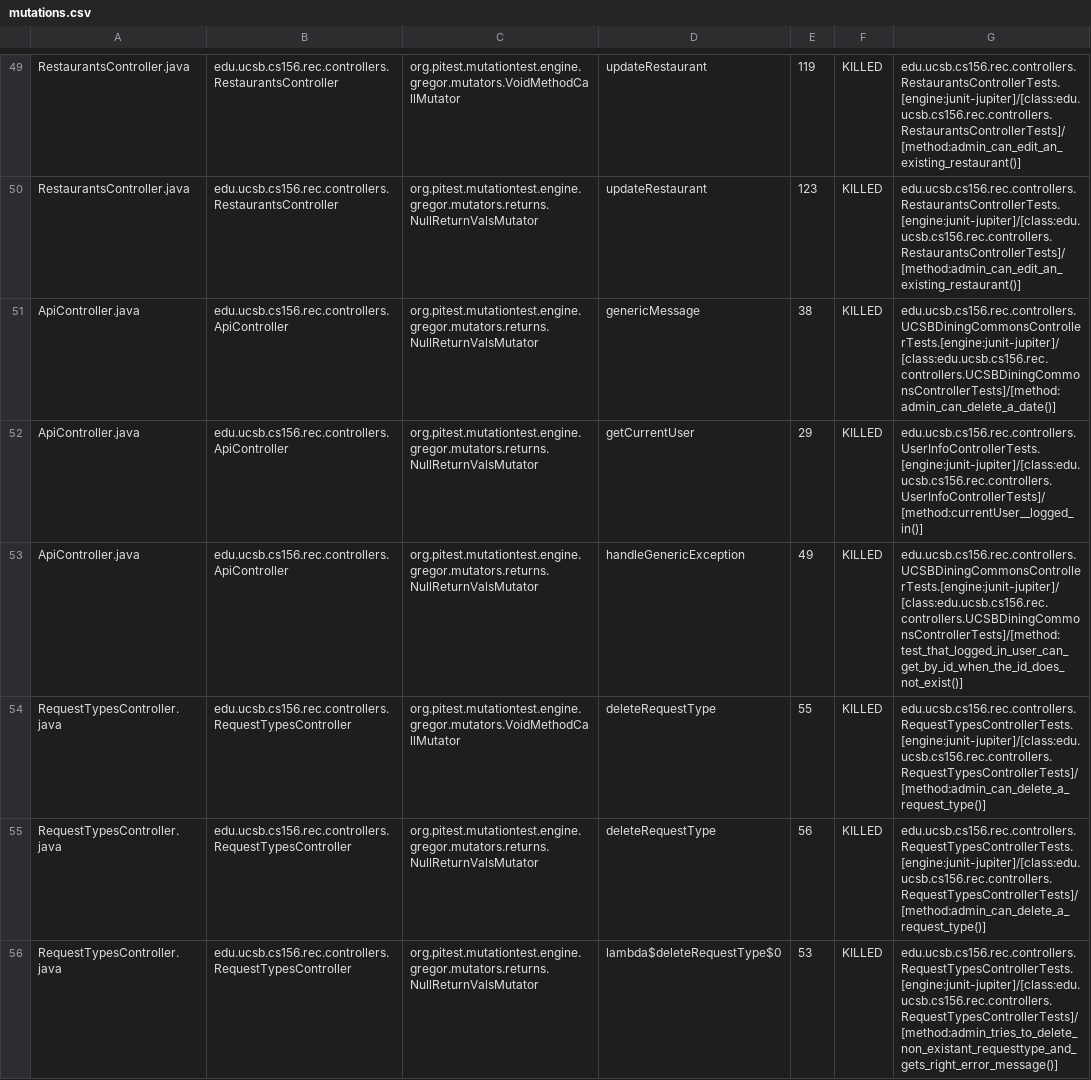
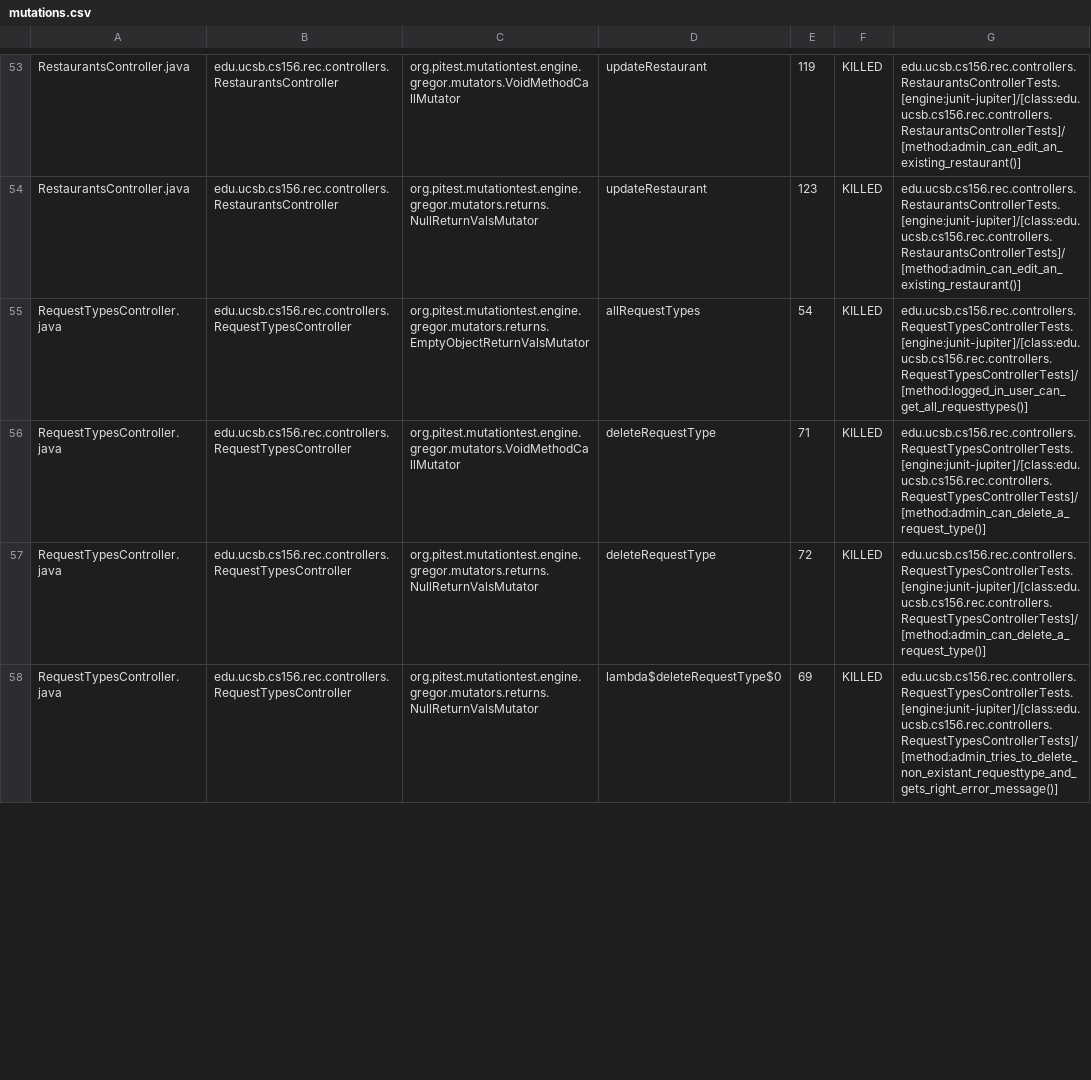
Before and after one commit to ucsb-cs156-f24/proj-rec-f24-05, a CSV file: prs/67/pitest/mutations.csv, drawn as a sheet; only a part is shown, gaps mark what is left out; the diff covers the shown part only.

Commit message:
Deploying to gh-pages from @ ucsb-cs156-f24/proj-rec-f24-05@73d10295985241adbc4317f2ae0bac38e51ad870 🚀

```diff
--- a/prs/67/pitest/mutations.csv
+++ b/prs/67/pitest/mutations.csv
@@ -50,7 +54,5 @@ RestaurantsController.java,edu.ucsb.cs156.rec.controllers.RestaurantsController,
 RestaurantsController.java,edu.ucsb.cs156.rec.controllers.RestaurantsController,org.pitest.mutationtest.engine.gregor.mutators.returns.NullReturnValsMutator,updateRestaurant,123,KILLED,edu.ucsb.cs156.rec.controllers.RestaurantsControllerTests.[engine:junit-jupiter]/[class:edu.ucsb.cs156.rec.controllers.RestaurantsControllerTests]/[method:admin_can_edit_an_existing_restaurant()]
-ApiController.java,edu.ucsb.cs156.rec.controllers.ApiController,org.pitest.mutationtest.engine.gregor.mutators.returns.NullReturnValsMutator,genericMessage,38,KILLED,edu.ucsb.cs156.rec.controllers.UCSBDiningCommonsControllerTests.[engine:junit-jupiter]/[class:edu.ucsb.cs156.rec.controllers.UCSBDiningCommonsControllerTests]/[method:admin_can_delete_a_date()]
-ApiController.java,edu.ucsb.cs156.rec.controllers.ApiController,org.pitest.mutationtest.engine.gregor.mutators.returns.NullReturnValsMutator,getCurrentUser,29,KILLED,edu.ucsb.cs156.rec.controllers.UserInfoControllerTests.[engine:junit-jupiter]/[class:edu.ucsb.cs156.rec.controllers.UserInfoControllerTests]/[method:currentUser__logged_in()]
-ApiController.java,edu.ucsb.cs156.rec.controllers.ApiController,org.pitest.mutationtest.engine.gregor.mutators.returns.NullReturnValsMutator,handleGenericException,49,KILLED,edu.ucsb.cs156.rec.controllers.UCSBDiningCommonsControllerTests.[engine:junit-jupiter]/[class:edu.ucsb.cs156.rec.controllers.UCSBDiningCommonsControllerTests]/[method:test_that_logged_in_user_can_get_by_id_when_the_id_does_not_exist()]
-RequestTypesController.java,edu.ucsb.cs156.rec.controllers.RequestTypesController,org.pitest.mutationtest.engine.gregor.mutators.VoidMethodCallMutator,deleteRequestType,55,KILLED,edu.ucsb.cs156.rec.controllers.RequestTypesControllerTests.[engine:junit-jupiter]/[class:edu.ucsb.cs156.rec.controllers.RequestTypesControllerTests]/[method:admin_can_delete_a_request_type()]
-RequestTypesController.java,edu.ucsb.cs156.rec.controllers.RequestTypesController,org.pitest.mutationtest.engine.gregor.mutators.returns.NullReturnValsMutator,deleteRequestType,56,KILLED,edu.ucsb.cs156.rec.controllers.RequestTypesControllerTests.[engine:junit-jupiter]/[class:edu.ucsb.cs156.rec.controllers.RequestTypesControllerTests]/[method:admin_can_delete_a_request_type()]
-RequestTypesController.java,edu.ucsb.cs156.rec.controllers.RequestTypesController,org.pitest.mutationtest.engine.gregor.mutators.returns.NullReturnValsMutator,lambda$deleteRequestType$0,53,KILLED,edu.ucsb.cs156.rec.controllers.RequestTypesControllerTests.[engine:junit-jupiter]/[class:edu.ucsb.cs156.rec.controllers.RequestTypesControllerTests]/[method:admin_tries_to_delete_non_existant_requesttype_and_gets_right_error_message()]
+RequestTypesController.java,edu.ucsb.cs156.rec.controllers.RequestTypesController,org.pitest.mutationtest.engine.gregor.mutators.returns.EmptyObjectReturnValsMutator,allRequestTypes,54,KILLED,edu.ucsb.cs156.rec.controllers.RequestTypesControllerTests.[engine:junit-jupiter]/[class:edu.ucsb.cs156.rec.controllers.RequestTypesControllerTests]/[method:logged_in_user_can_get_all_requesttypes()]
+RequestTypesController.java,edu.ucsb.cs156.rec.controllers.RequestTypesController,org.pitest.mutationtest.engine.gregor.mutators.VoidMethodCallMutator,deleteRequestType,71,KILLED,edu.ucsb.cs156.rec.controllers.RequestTypesControllerTests.[engine:junit-jupiter]/[class:edu.ucsb.cs156.rec.controllers.RequestTypesControllerTests]/[method:admin_can_delete_a_request_type()]
+RequestTypesController.java,edu.ucsb.cs156.rec.controllers.RequestTypesController,org.pitest.mutationtest.engine.gregor.mutators.returns.NullReturnValsMutator,deleteRequestType,72,KILLED,edu.ucsb.cs156.rec.controllers.RequestTypesControllerTests.[engine:junit-jupiter]/[class:edu.ucsb.cs156.rec.controllers.RequestTypesControllerTests]/[method:admin_can_delete_a_request_type()]
+RequestTypesController.java,edu.ucsb.cs156.rec.controllers.RequestTypesController,org.pitest.mutationtest.engine.gregor.mutators.returns.NullReturnValsMutator,lambda$deleteRequestType$0,69,KILLED,edu.ucsb.cs156.rec.controllers.RequestTypesControllerTests.[engine:junit-jupiter]/[class:edu.ucsb.cs156.rec.controllers.RequestTypesControllerTests]/[method:admin_tries_to_delete_non_existant_requesttype_and_gets_right_error_message()]
```
Also changed, not shown: 11 added rows and 4 moved rows elsewhere in this file, 14 other files.
